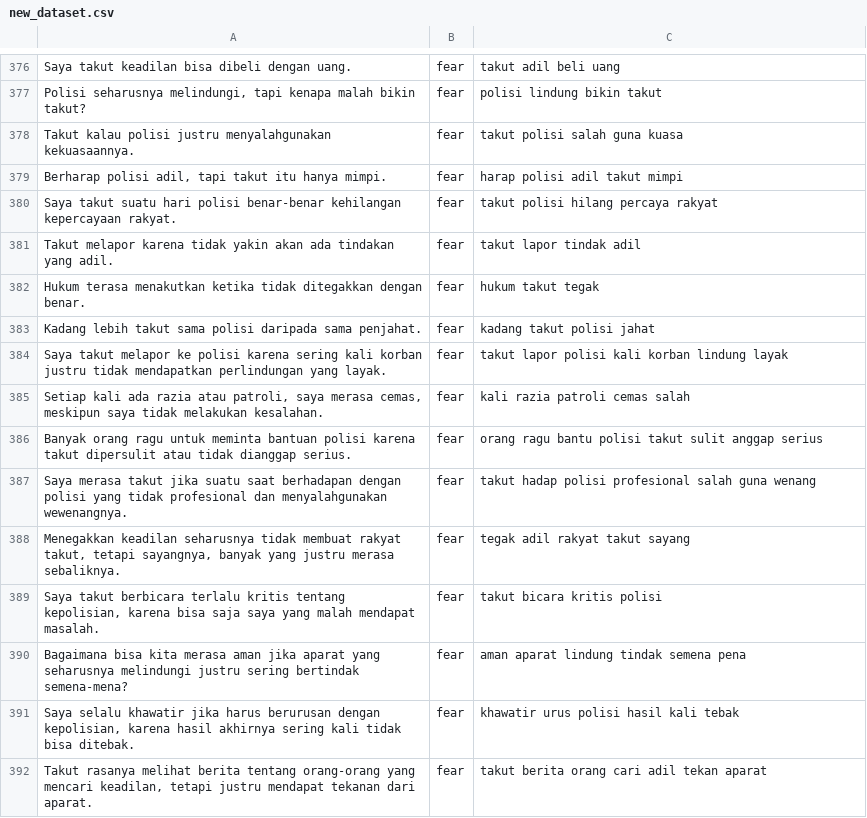
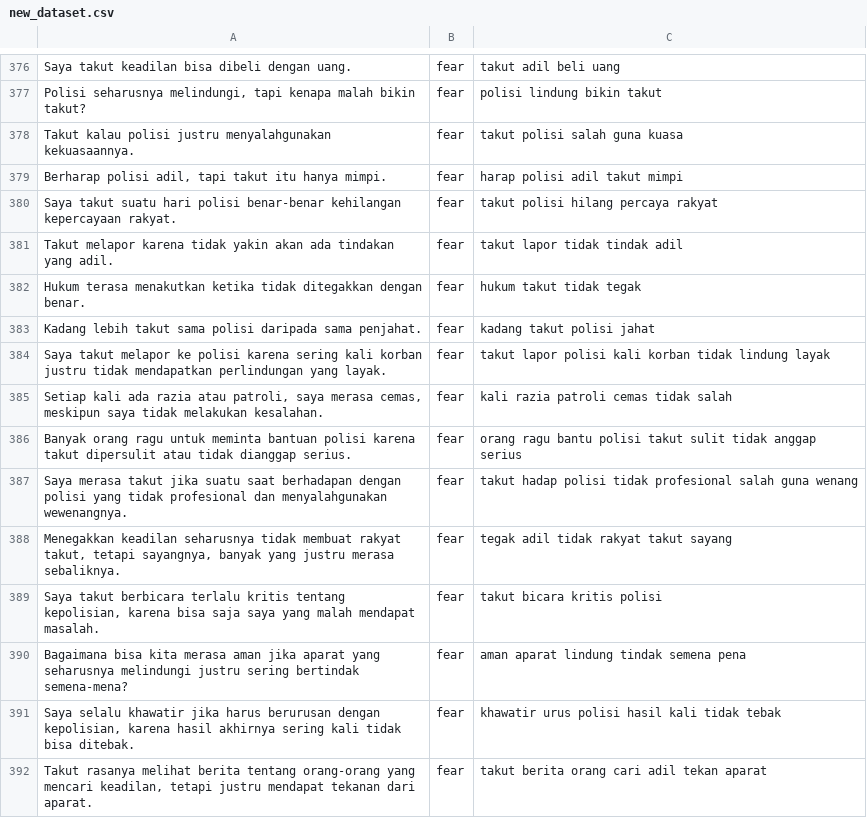
Before and after one commit to srmpandejlaki/emotion-detected_backend, a CSV file: preprocessing_results/new_dataset.csv, drawn as a sheet; only a part is shown, gaps mark what is left out; the diff covers the shown part only.

Commit message:
tambah rules preprocessing

```diff
--- a/preprocessing_results/new_dataset.csv
+++ b/preprocessing_results/new_dataset.csv
@@ -380,13 +380,13 @@
 "Saya takut suatu hari polisi benar-benar kehilangan kepercayaan rakyat.","fear","takut polisi hilang percaya rakyat"
-"Takut melapor karena tidak yakin akan ada tindakan yang adil.","fear","takut lapor tindak adil"
-"Hukum terasa menakutkan ketika tidak ditegakkan dengan benar.","fear","hukum takut tegak"
+"Takut melapor karena tidak yakin akan ada tindakan yang adil.","fear","takut lapor tidak tindak adil"
+"Hukum terasa menakutkan ketika tidak ditegakkan dengan benar.","fear","hukum takut tidak tegak"
 "Kadang lebih takut sama polisi daripada sama penjahat.","fear","kadang takut polisi jahat"
-"Saya takut melapor ke polisi karena sering kali korban justru tidak mendapatkan perlindungan yang layak.","fear","takut lapor polisi kali korban lindung layak"
-"Setiap kali ada razia atau patroli, saya merasa cemas, meskipun saya tidak melakukan kesalahan.","fear","kali razia patroli cemas salah"
-"Banyak orang ragu untuk meminta bantuan polisi karena takut dipersulit atau tidak dianggap serius.","fear","orang ragu bantu polisi takut sulit anggap serius"
-"Saya merasa takut jika suatu saat berhadapan dengan polisi yang tidak profesional dan menyalahgunakan wewenangnya.","fear","takut hadap polisi profesional salah guna wenang"
-"Menegakkan keadilan seharusnya tidak membuat rakyat takut, tetapi sayangnya, banyak yang justru merasa sebaliknya.","fear","tegak adil rakyat takut sayang"
+"Saya takut melapor ke polisi karena sering kali korban justru tidak mendapatkan perlindungan yang layak.","fear","takut lapor polisi kali korban tidak lindung layak"
+"Setiap kali ada razia atau patroli, saya merasa cemas, meskipun saya tidak melakukan kesalahan.","fear","kali razia patroli cemas tidak salah"
+"Banyak orang ragu untuk meminta bantuan polisi karena takut dipersulit atau tidak dianggap serius.","fear","orang ragu bantu polisi takut sulit tidak anggap serius"
+"Saya merasa takut jika suatu saat berhadapan dengan polisi yang tidak profesional dan menyalahgunakan wewenangnya.","fear","takut hadap polisi tidak profesional salah guna wenang"
+"Menegakkan keadilan seharusnya tidak membuat rakyat takut, tetapi sayangnya, banyak yang justru merasa sebaliknya.","fear","tegak adil tidak rakyat takut sayang"
 "Saya takut berbicara terlalu kritis tentang kepolisian, karena bisa saja saya yang malah mendapat masalah.","fear","takut bicara kritis polisi"
 "Bagaimana bisa kita merasa aman jika aparat yang seharusnya melindungi justru sering bertindak semena-mena?","fear","aman aparat lindung tindak semena pena"
-"Saya selalu khawatir jika harus berurusan dengan kepolisian, karena hasil akhirnya sering kali tidak bisa ditebak.","fear","khawatir urus polisi hasil kali tebak"
+"Saya selalu khawatir jika harus berurusan dengan kepolisian, karena hasil akhirnya sering kali tidak bisa ditebak.","fear","khawatir urus polisi hasil kali tidak tebak"
 "Takut rasanya melihat berita tentang orang-orang yang mencari keadilan, tetapi justru mendapat tekanan dari aparat.","fear","takut berita orang cari adil tekan aparat"
```
Also changed, not shown: 1 added row and 173 edited cells elsewhere in this file, 1 other file.
